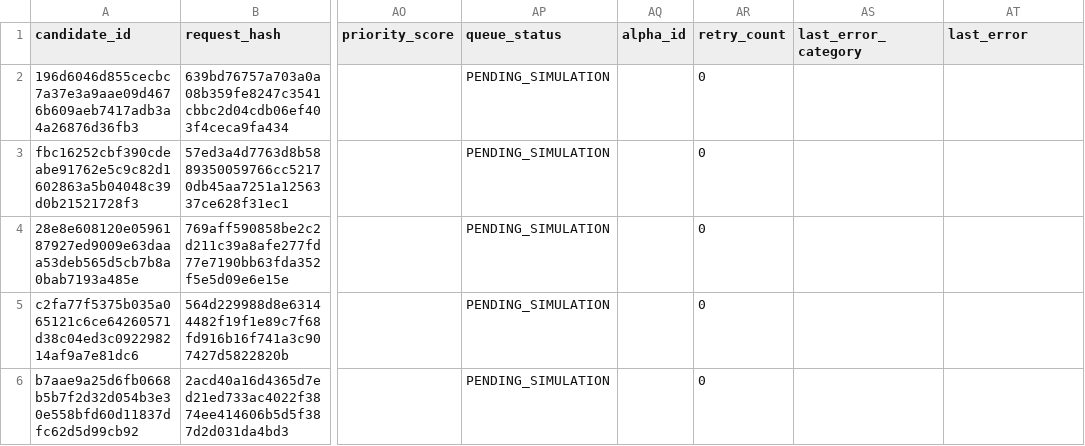
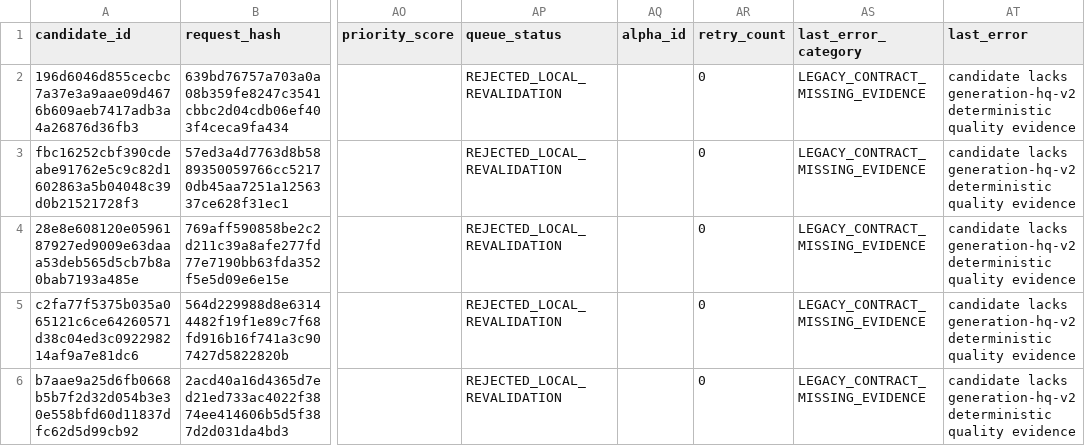
Before and after one commit to Metroids048/alpha, a CSV file: 待提交Alpha列表.csv, drawn as a sheet; only a part is shown, gaps mark what is left out; the diff covers the shown part only; the diff names each change by its address in the sheet, - before the commit and + after, or states it on an @@ line.

```diff
--- a/待提交Alpha列表.csv
+++ b/待提交Alpha列表.csv
-AP2:AP6 (queue_status): PENDING_SIMULATION
+AP2:AP6 (queue_status): REJECTED_LOCAL_REVALIDATION
-AS2:AS6 (last_error_category): (empty)
+AS2:AS6 (last_error_category): LEGACY_CONTRACT_MISSING_EVIDENCE
-AT2:AT6 (last_error): (empty)
+AT2:AT6 (last_error): candidate lacks generation-hq-v2 deterministic quality evidence
```
Also changed, not shown: 1 added row and 9 edited cells elsewhere in this file, 8 other files.
